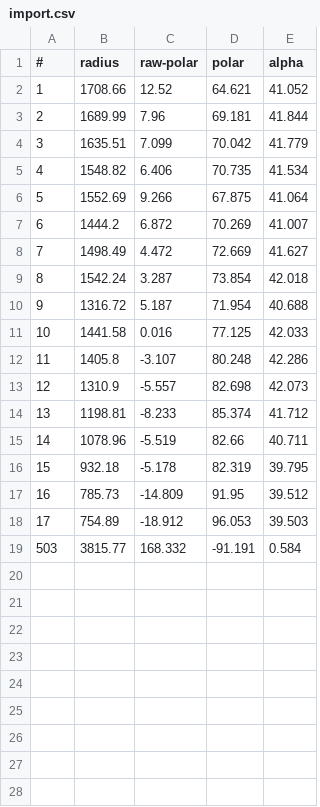
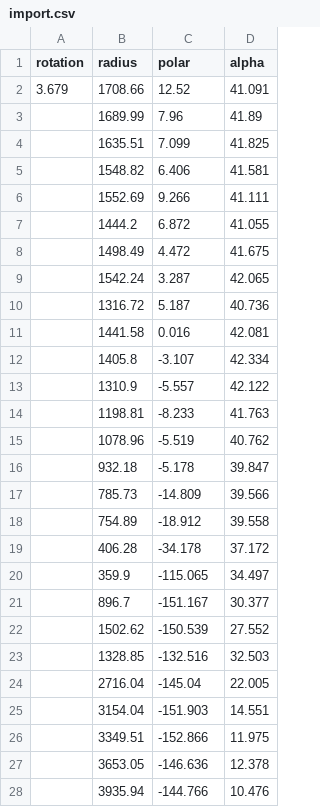
Before and after one commit to stanleyoutlander/P2C-Converter, a CSV file: import.csv, drawn as a sheet; only a part is shown; removed rows and columns are numbered as before the commit, all else as after; the diff covers the shown part only; the diff names each change by its address in the sheet, - before the commit and + after, or states it on an @@ line.

Commit message:
Add files via upload

```diff
--- a/import.csv
+++ b/import.csv
-column A (#), rows 2-18: 1 | 2 | 3 | 4 | 5 | 6 | 7 | 8 | 9 | 10 | 11 | 12 | 13 | 14 | 15 | 16 | 17
+column A (rotation), row 2: 3.679
-column D (polar), rows 2-18: 64.621 | 69.181 | 70.042 | 70.735 | 67.875 | 70.269 | 72.669 | 73.854 | 71.954 | 77.125 | 80.248 | 82.698 | 85.374 | 82.66 | 82.319 | 91.95 | 96.053
-C1: raw-polar
+C1: polar
-D2 (alpha): 41.052
+D2 (alpha): 41.091
-D3 (alpha): 41.844
+D3 (alpha): 41.89
-D4 (alpha): 41.779
+D4 (alpha): 41.825
-D5 (alpha): 41.534
+D5 (alpha): 41.581
-D6 (alpha): 41.064
+D6 (alpha): 41.111
-D7 (alpha): 41.007
+D7 (alpha): 41.055
-D8 (alpha): 41.627
+D8 (alpha): 41.675
-D9 (alpha): 42.018
+D9 (alpha): 42.065
-D10 (alpha): 40.688
+D10 (alpha): 40.736
-D11 (alpha): 42.033
+D11 (alpha): 42.081
-D12 (alpha): 42.286
+D12 (alpha): 42.334
-D13 (alpha): 42.073
+D13 (alpha): 42.122
-D14 (alpha): 41.712
+D14 (alpha): 41.763
-D15 (alpha): 40.711
+D15 (alpha): 40.762
-D16 (alpha): 39.795
+D16 (alpha): 39.847
-D17 (alpha): 39.512
+D17 (alpha): 39.566
-D18 (alpha): 39.503
+D18 (alpha): 39.558
-row 19: 503 | 3815.77 | 168.332 | -91.191 | 0.584
+row 19:  | 406.28 | -34.178 | 37.172
+row 20:  | 359.9 | -115.065 | 34.497
+row 21:  | 896.7 | -151.167 | 30.377
+row 22:  | 1502.62 | -150.539 | 27.552
+row 23:  | 1328.85 | -132.516 | 32.503
+row 24:  | 2716.04 | -145.04 | 22.005
+row 25:  | 3154.04 | -151.903 | 14.551
+row 26:  | 3349.51 | -152.866 | 11.975
+row 27:  | 3653.05 | -146.636 | 12.378
+row 28:  | 3935.94 | -144.766 | 10.476
```
Also changed, not shown: 3 added rows elsewhere in this file.
